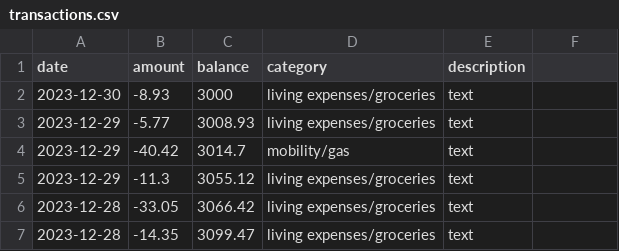
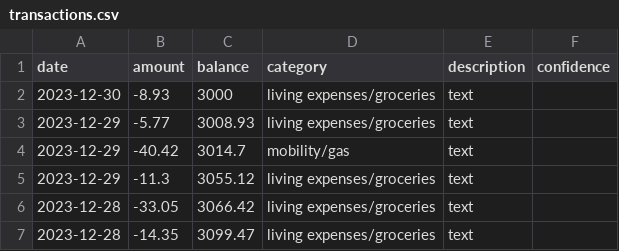
Before and after one commit to gerritnowald/budget_book, a CSV file: src/transactions.csv, drawn as a sheet; only a part is shown.

Commit message:
ML model training improved & separately, show prediction confidence

```diff
--- a/src/transactions.csv
+++ b/src/transactions.csv
@@ -1,2 +1,2 @@
-date,amount,balance,category,description
+date,amount,balance,category,description,confidence
 2023-12-30,-8.93,3000,living expenses/groceries,text
```
Also changed, not shown: 12 other files.
